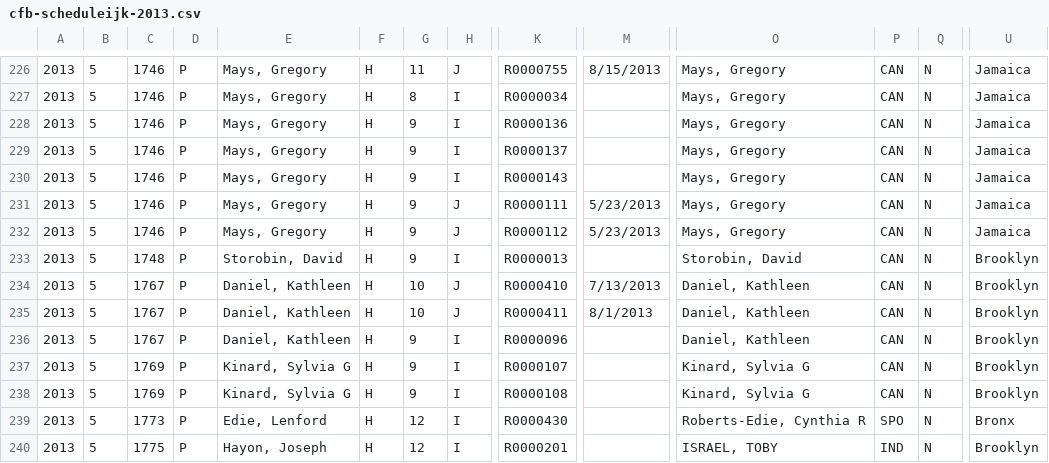
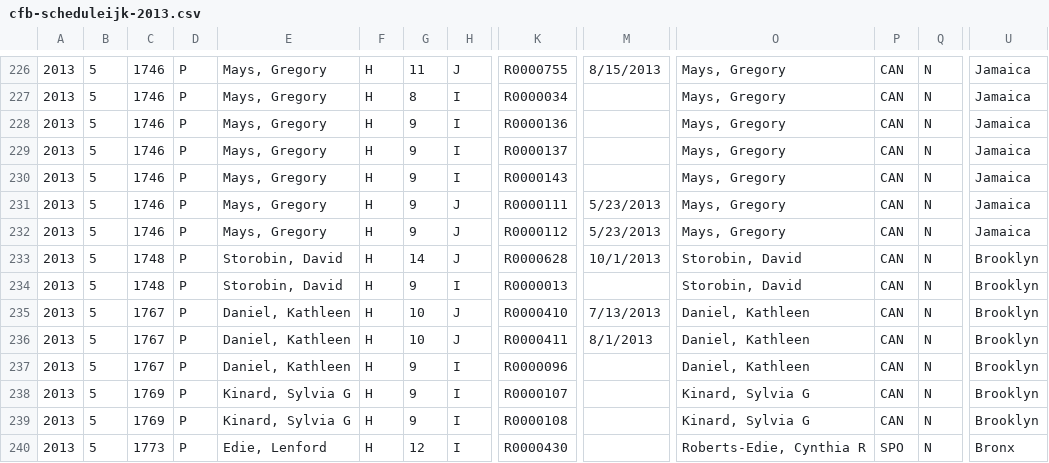
Before and after one commit to fedex1/New-York-City-Campaign-Finance-Board-Data, a CSV file: cfb-scheduleijk-2013.csv, drawn as a sheet; only a part is shown, gaps mark what is left out; the shorter side is filled out with more unchanged rows; rows hold the shown columns only; the diff names each change by its address in the sheet, - before the commit and + after, or states it on an @@ line.

Commit message:
update scheduleijk 20131023

```diff
--- a/cfb-scheduleijk-2013.csv
+++ b/cfb-scheduleijk-2013.csv
+row 233: 2013 | 5 | 1748 | P | Storobin, David | H | 14 | J | R0000628 | 10/1/2013 | Storobin, David | CAN | N | Brooklyn
```
